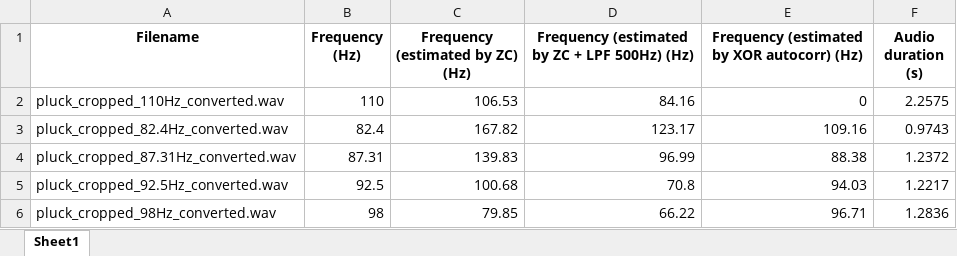
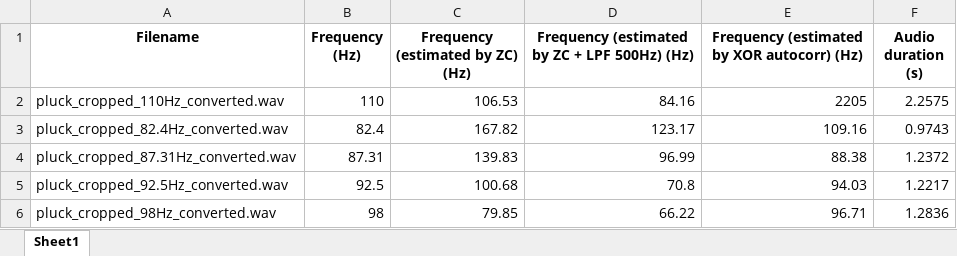
Before and after one commit to MPRlab/PitchSensing2025, an Excel workbook: tables/zero_crossings_auto_generated_table.xlsx, sheet Sheet1, drawn as a sheet; values as stored, in another font and other column widths than the file's, no borders; charts and pictures not drawn; the diff names each change by its address in the sheet, - before the commit and + after, or states it on an @@ line.

```diff
--- a/tables/zero_crossings_auto_generated_table.xlsx (sheet Sheet1)
+++ b/tables/zero_crossings_auto_generated_table.xlsx (sheet Sheet1)
-E2: 0
+E2: 2205
```
Also changed, not shown: charts or pictures, 1 other file.
